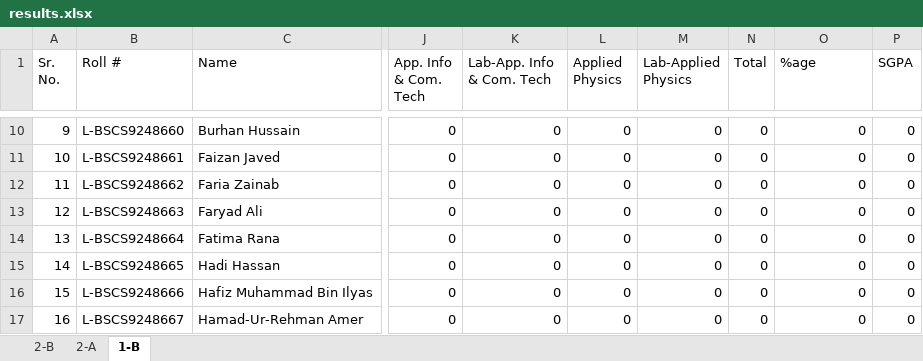
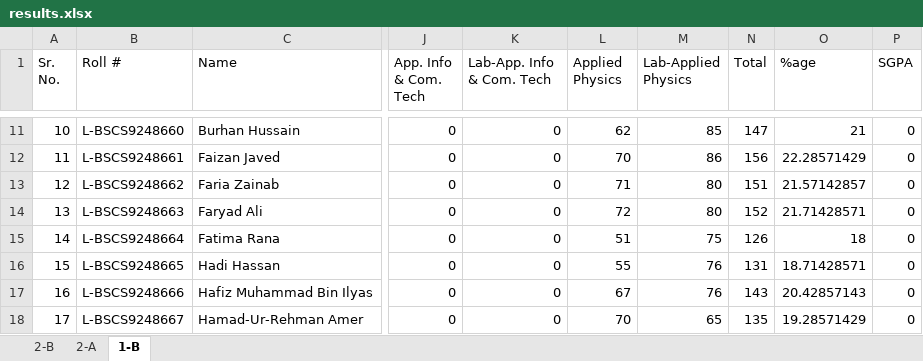
Before and after one commit to xeeshan-zs/marks, an Excel workbook: assets/results.xlsx, sheet 1-B, drawn as a sheet; only a part is shown, gaps mark what is left out; values as stored, in another font and other column widths than the file's, no cell formats; charts and pictures not drawn; addresses are those after the commit; the diff covers the shown part only; the diff names each change by its address in the sheet, - before the commit and + after, or states it on an @@ line.

```diff
--- a/assets/results.xlsx (sheet 1-B)
+++ b/assets/results.xlsx (sheet 1-B)
@@ column A (Sr. No.) renumbered from row 3 down @@
-L11 (Applied Physics): 0
+L11 (Applied Physics): 62
-M11 (Lab-Applied Physics): 0
+M11 (Lab-Applied Physics): 85
-N11 (Total): 0
+N11 (Total): 147
-O11 (%age): 0
+O11 (%age): 21
-L12 (Applied Physics): 0
+L12 (Applied Physics): 70
-M12 (Lab-Applied Physics): 0
+M12 (Lab-Applied Physics): 86
-N12 (Total): 0
+N12 (Total): 156
-O12 (%age): 0
+O12 (%age): 22.28571429
-L13 (Applied Physics): 0
+L13 (Applied Physics): 71
-M13:M14 (Lab-Applied Physics): 0
+M13:M14 (Lab-Applied Physics): 80
-N13 (Total): 0
+N13 (Total): 151
-O13 (%age): 0
+O13 (%age): 21.57142857
-L14 (Applied Physics): 0
+L14 (Applied Physics): 72
-N14 (Total): 0
+N14 (Total): 152
-O14 (%age): 0
+O14 (%age): 21.71428571
-L15 (Applied Physics): 0
+L15 (Applied Physics): 51
-M15 (Lab-Applied Physics): 0
+M15 (Lab-Applied Physics): 75
-N15 (Total): 0
+N15 (Total): 126
-O15 (%age): 0
+O15 (%age): 18
-L16 (Applied Physics): 0
+L16 (Applied Physics): 55
-M16:M17 (Lab-Applied Physics): 0
+M16:M17 (Lab-Applied Physics): 76
-N16 (Total): 0
+N16 (Total): 131
-O16 (%age): 0
+O16 (%age): 18.71428571
-L17 (Applied Physics): 0
+L17 (Applied Physics): 67
-N17 (Total): 0
+N17 (Total): 143
-O17 (%age): 0
+O17 (%age): 20.42857143
-L18 (Applied Physics): 0
+L18 (Applied Physics): 70
-M18 (Lab-Applied Physics): 0
+M18 (Lab-Applied Physics): 65
-N18 (Total): 0
+N18 (Total): 135
-O18 (%age): 0
+O18 (%age): 19.28571429
```
Also changed, not shown: 1 added row and 198 edited cells elsewhere in this sheet, cell formats, charts or pictures.
